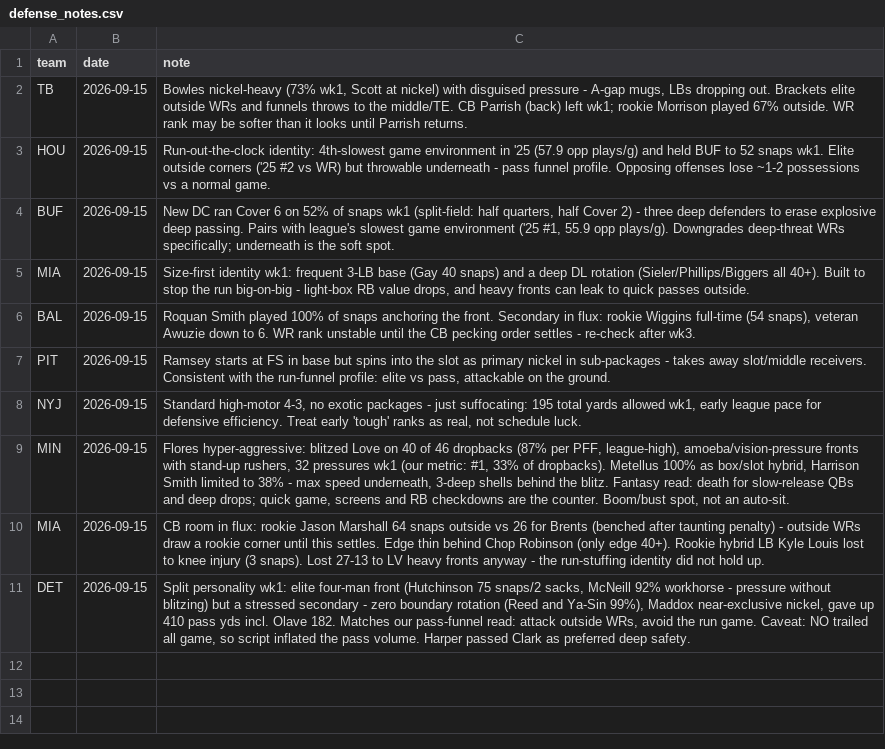
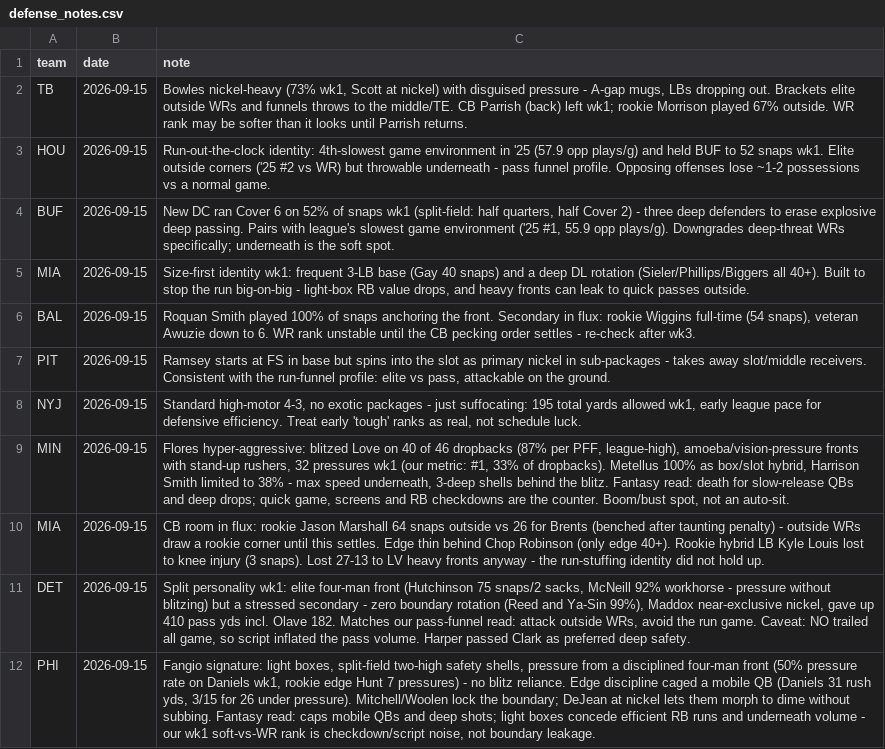
Before and after one commit to Joshua-Hsu/Fantasy-Football, a CSV file: defense_notes.csv, drawn as a sheet; the diff names each change by its address in the sheet, - before the commit and + after, or states it on an @@ line.

```diff
--- a/defense_notes.csv
+++ b/defense_notes.csv
+row 12: PHI | 2026-09-15 | Fangio signature: light boxes, split-field two-high safety shells, pressure from a disciplined four-man front (50% pressure rate on Daniels wk1, rookie edge Hunt 7 pressures) - no blitz reliance. Edge discipline caged a mobile QB (Daniels 31 rush yds, 3/15 for 26 under pressure). Mitchell/Woolen lock the boundary; DeJean at nickel lets them morph to dime without subbing. Fantasy read: caps mobile QBs and deep shots; light boxes concede efficient RB runs and underneath volume - our wk1 soft-vs-WR rank is checkdown/script noise, not boundary leakage.
```
Also changed, not shown: 1 other file.
